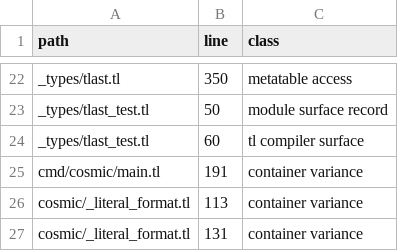
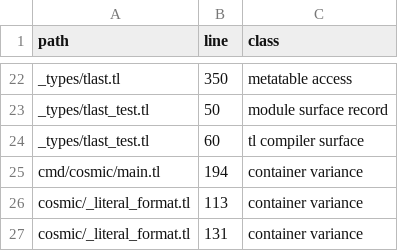
Before and after one commit to cosmic-lua/cosmic, a TSV file: docs/design/cast-sites.tsv, drawn as a sheet; only a part is shown, gaps mark what is left out.

```diff
--- a/docs/design/cast-sites.tsv
+++ b/docs/design/cast-sites.tsv
@@ -24,3 +24,3 @@ _types/tlast_test.tl	50	module surface record
 _types/tlast_test.tl	60	tl compiler surface
-cmd/cosmic/main.tl	191	container variance
+cmd/cosmic/main.tl	194	container variance
 cosmic/_literal_format.tl	113	container variance
```
Also changed, not shown: 7 other files.
